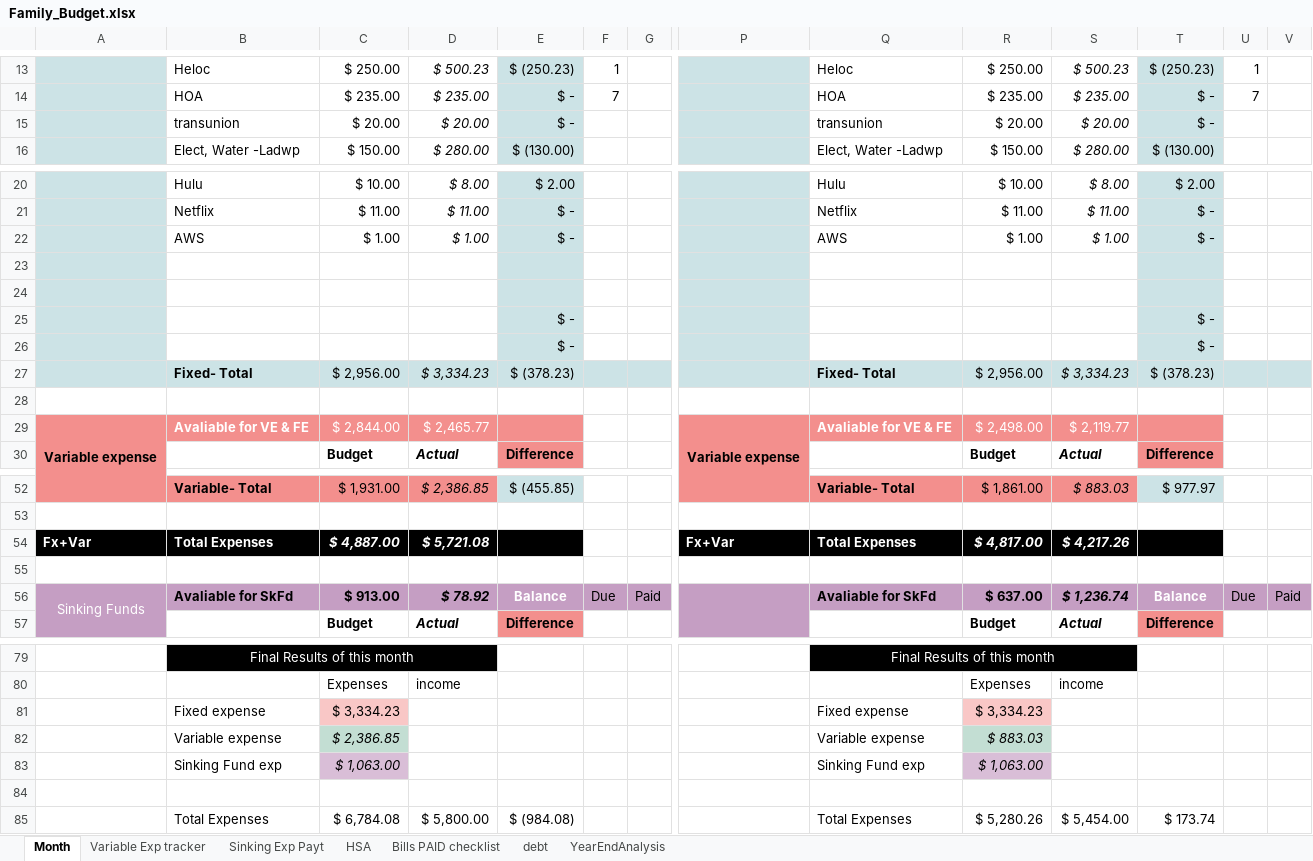
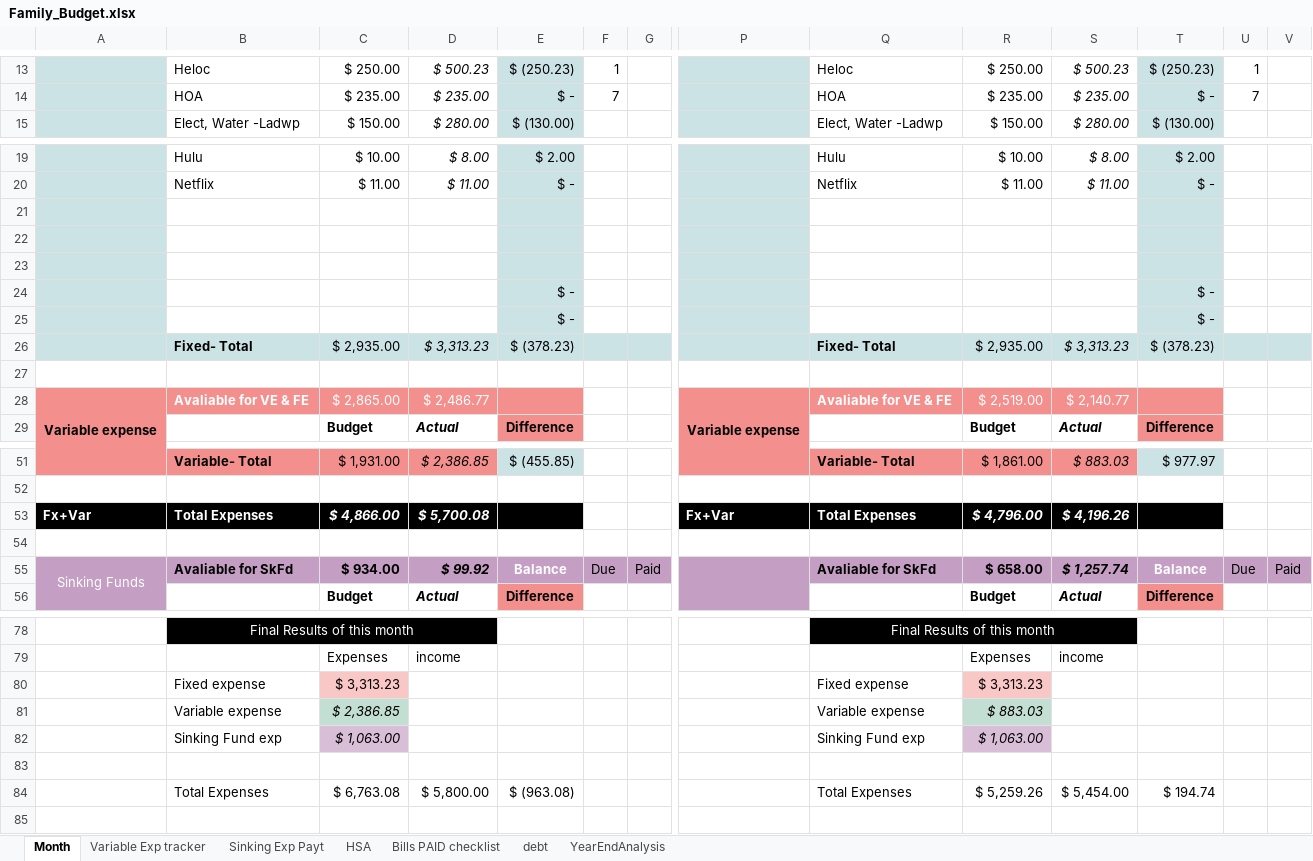
Before and after one commit to ElmasSayed/Budget, an Excel workbook: Family_Budget.xlsx, sheet Month, drawn as a sheet; only a part is shown, gaps mark what is left out; values as stored, in another font and other column widths than the file's, no borders; charts and pictures not drawn; removed rows and columns are numbered as before the commit, all else as after; rows hold the shown columns only; the diff names each change by its address in the sheet, - before the commit and + after, or states it on an @@ line.

Commit message:
year end analysis

```diff
--- a/Family_Budget.xlsx (sheet Month)
+++ b/Family_Budget.xlsx (sheet Month)
-row 15:  | transunion | $ 20.00 | $ 20.00 | $ - |  |  |  | transunion | $ 20.00 | $ 20.00 | $ -
-row 21:  | AWS | $ 1.00 | $ 1.00 | $ - |  |  |  | AWS | $ 1.00 | $ 1.00 | $ -
+row 21: (empty)
-C26: $ 2,956.00
+C26: $ 2,935.00
-D26: $ 3,334.23
+D26: $ 3,313.23
-R26: $ 2,956.00
+R26: $ 2,935.00
-S26: $ 3,334.23
+S26: $ 3,313.23
-C28: $ 2,844.00
+C28: $ 2,865.00
-D28: $ 2,465.77
+D28: $ 2,486.77
-R28: $ 2,498.00
+R28: $ 2,519.00
-S28: $ 2,119.77
+S28: $ 2,140.77
-C53: $ 4,887.00
+C53: $ 4,866.00
-D53: $ 5,721.08
+D53: $ 5,700.08
-R53: $ 4,817.00
+R53: $ 4,796.00
-S53: $ 4,217.26
+S53: $ 4,196.26
-C55: $ 913.00
+C55: $ 934.00
-D55: $ 78.92
+D55: $ 99.92
-R55: $ 637.00
+R55: $ 658.00
-S55: $ 1,236.74
+S55: $ 1,257.74
-C80: $ 3,334.23
+C80: $ 3,313.23
-R80: $ 3,334.23
+R80: $ 3,313.23
-C84: $ 6,784.08
+C84: $ 6,763.08
-E84: $ (984.08)
+E84: $ (963.08)
-R84: $ 5,280.26
+R84: $ 5,259.26
-T84: $ 173.74
+T84: $ 194.74
```
Also changed, not shown: sheet YearEndAnalysis, formulas that keep their value, charts or pictures.
